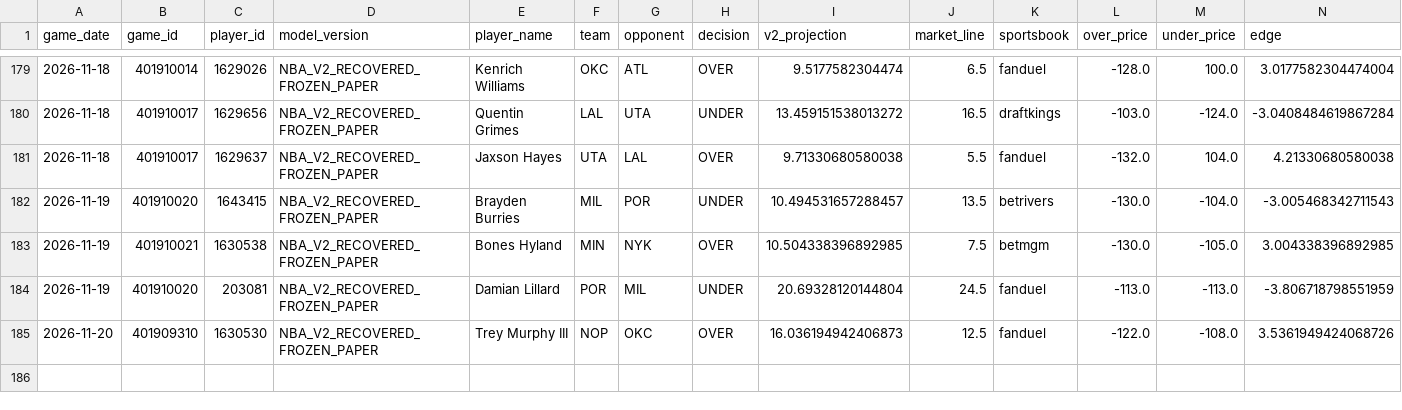
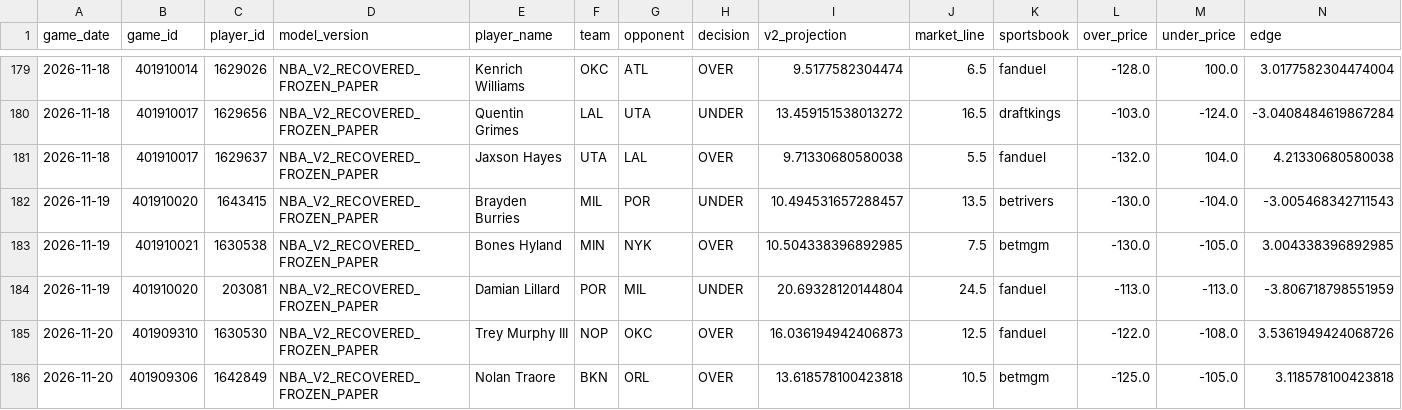
Before and after one commit to easymoneyschulz/sports-betting-command-center, a CSV file: public_data/nba_v2_recovered_paper_tracker.csv, drawn as a sheet; only a part is shown, gaps mark what is left out; rows hold the shown columns only; the diff names each change by its address in the sheet, - before the commit and + after, or states it on an @@ line.

```diff
--- a/public_data/nba_v2_recovered_paper_tracker.csv
+++ b/public_data/nba_v2_recovered_paper_tracker.csv
+row 186: 2026-11-20 | 401909306 | 1642849 | NBA_V2_RECOVERED_FROZEN_PAPER | Nolan Traore | BKN | ORL | OVER | 13.618578100423818 | 10.5 | betmgm | -125.0 | -105.0 | 3.118578100423818
```
Also changed, not shown: public_data/nba_v2_propline_odds.csv, public_data/nba_v2_recovered_paper_predictions.csv, 1 other file.
